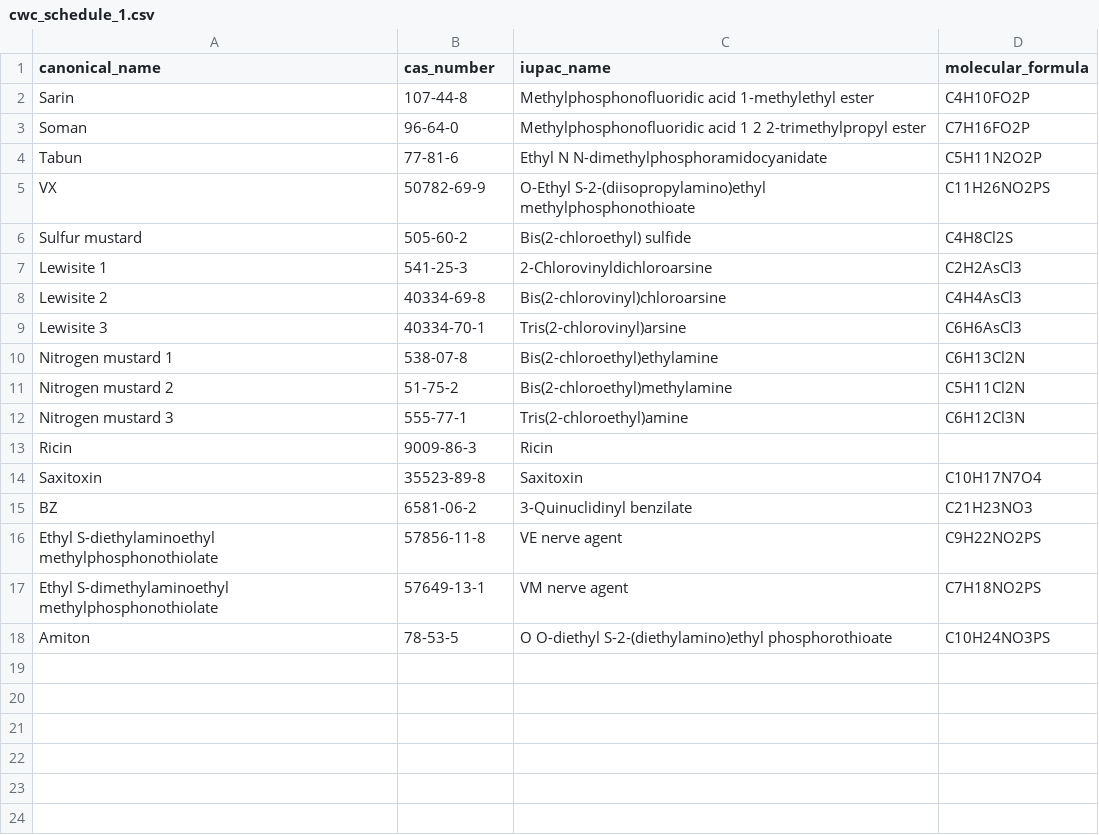
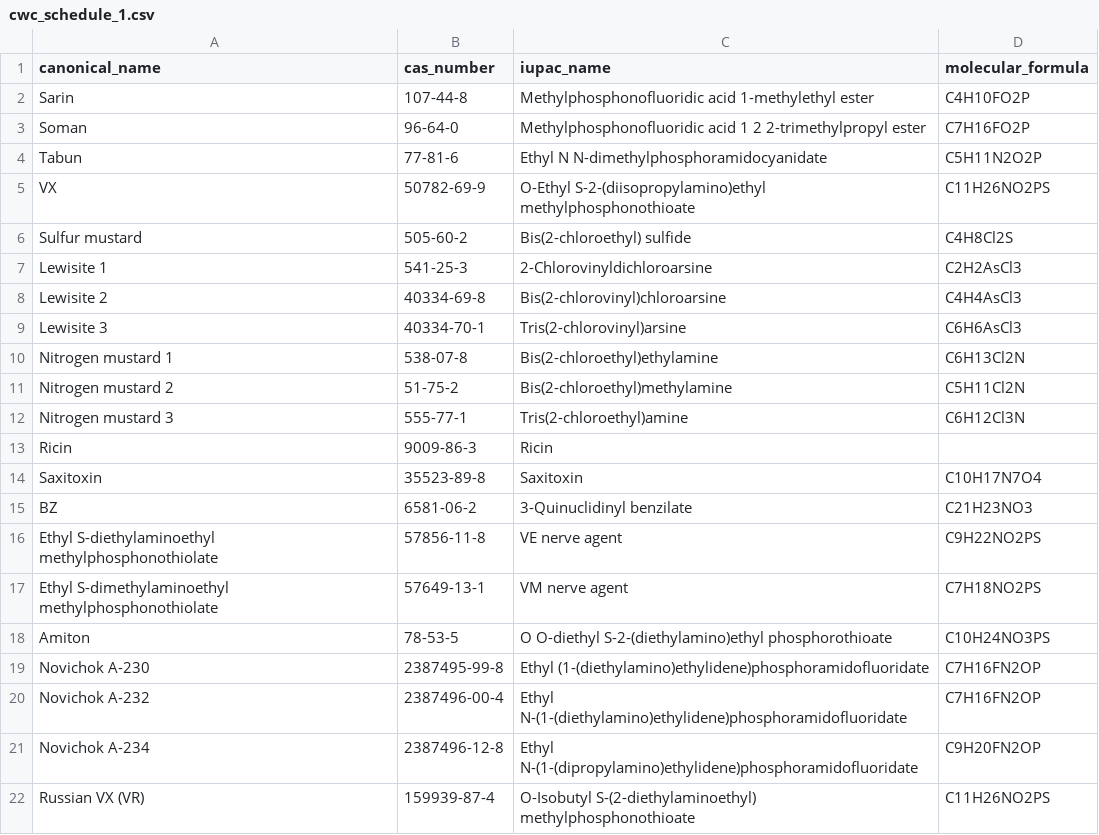
Before and after one commit to BenjaminHorrigan/lightning, a CSV file: data/sources/cwc_schedule_1.csv, drawn as a sheet; the diff names each change by its address in the sheet, - before the commit and + after, or states it on an @@ line.

```diff
--- a/data/sources/cwc_schedule_1.csv
+++ b/data/sources/cwc_schedule_1.csv
+row 19: Novichok A-230 | 2387495-99-8 | Ethyl (1-(diethylamino)ethylidene)phosphoramidofluoridate | C7H16FN2OP
+row 20: Novichok A-232 | 2387496-00-4 | Ethyl N-(1-(diethylamino)ethylidene)phosphoramidofluoridate | C7H16FN2OP
+row 21: Novichok A-234 | 2387496-12-8 | Ethyl N-(1-(dipropylamino)ethylidene)phosphoramidofluoridate | C9H20FN2OP
+row 22: Russian VX (VR) | 159939-87-4 | O-Isobutyl S-(2-diethylaminoethyl) methylphosphonothioate | C11H26NO2PS
```
Also changed, not shown: data/sources/cwc_schedule_2.csv, data/sources/dea_schedule_ii.csv, 8 other files.
